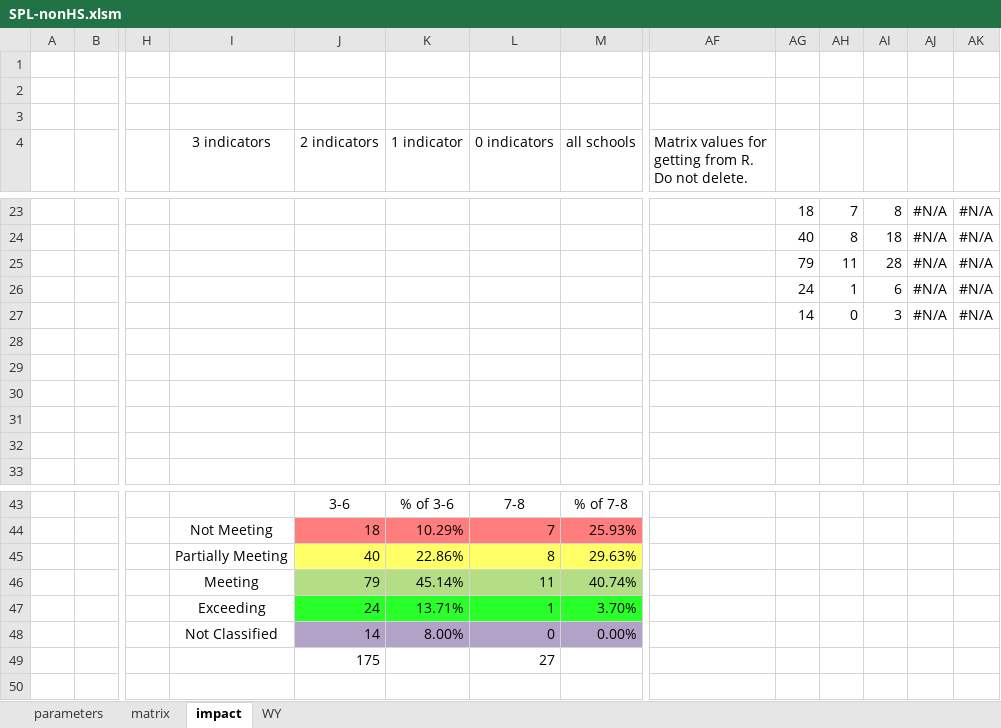
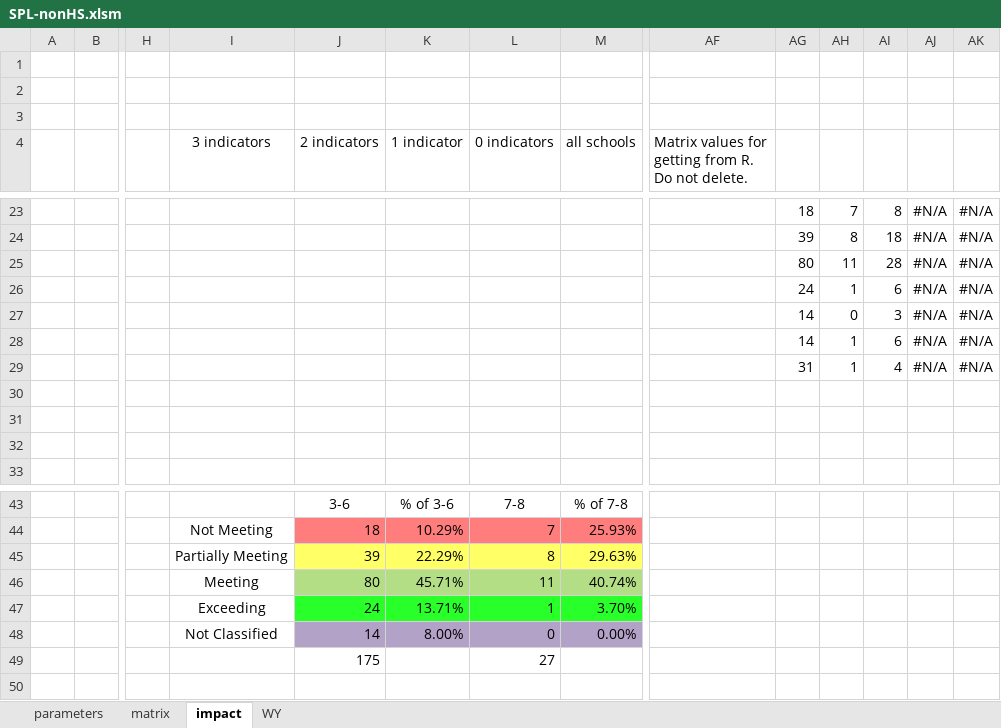
Before and after one commit to johnmannpaul/WAEA, an Excel workbook: frontend/SPL-nonHS.xlsm, sheet impact, drawn as a sheet; only a part is shown, gaps mark what is left out; values as stored, in another font and other column widths than the file's, no borders; rows hold the shown columns only; the diff covers the shown part only; the diff names each change by its address in the sheet, - before the commit and + after, or states it on an @@ line.

Commit message:
Corrected bug which caused frontend to crash
when cut scores are submitted subsequent to running
process-with-corrections, even though the frontend is past its
usefulness here.

```diff
--- a/frontend/SPL-nonHS.xlsm (sheet impact)
+++ b/frontend/SPL-nonHS.xlsm (sheet impact)
-AG24: 40
+AG24: 39
-AG25: 79
+AG25: 80
-row 28: (empty)
+row 28:  |  |  |  |  |  |  |  |  | 14 | 1 | 6 | #N/A | #N/A
-row 29: (empty)
+row 29:  |  |  |  |  |  |  |  |  | 31 | 1 | 4 | #N/A | #N/A
-J45 (2 indicators): 40
+J45 (2 indicators): 39
-K45 (1 indicator): 22.86%
+K45 (1 indicator): 22.29%
-J46 (2 indicators): 79
+J46 (2 indicators): 80
-K46 (1 indicator): 45.14%
+K46 (1 indicator): 45.71%
```
Also changed, not shown: 14 added rows, 14 removed rows and 18 edited cells elsewhere in this sheet, sheet matrix, charts or pictures, 1 other file.
